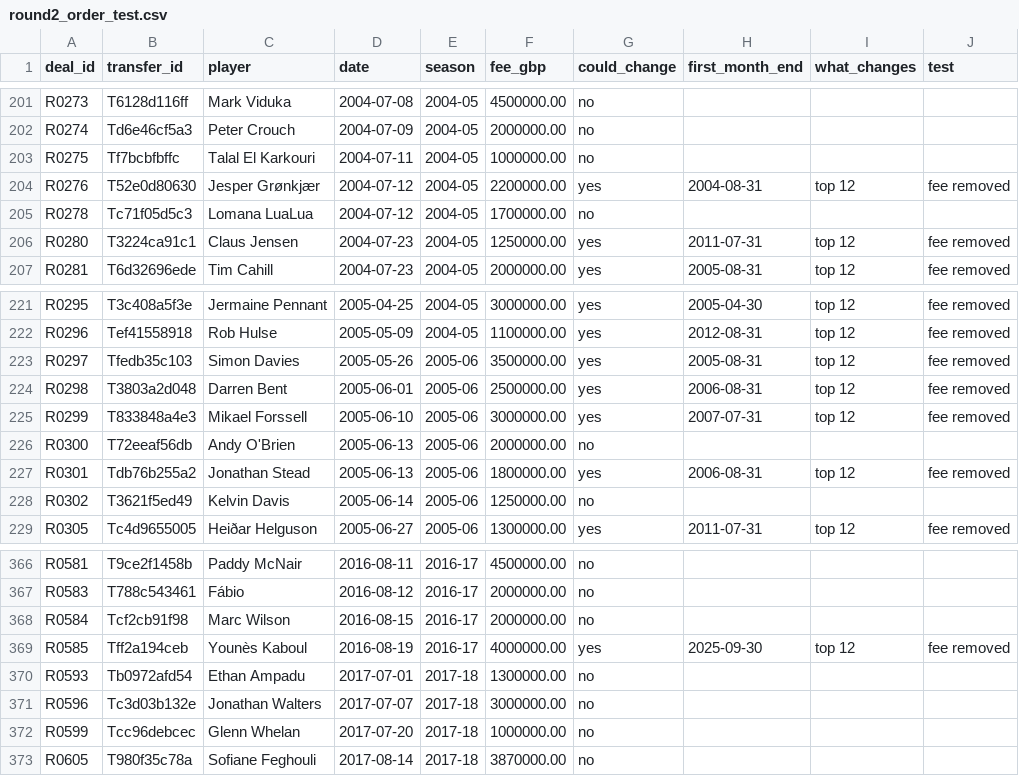
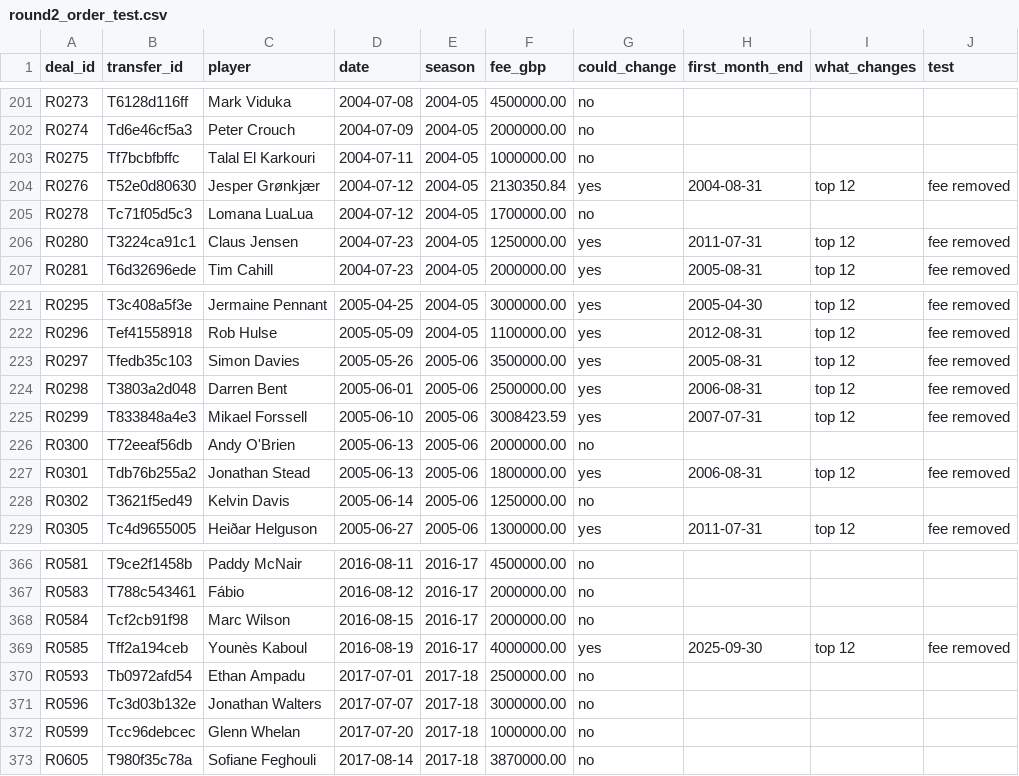
Before and after one commit to marketmarathon/race-through-time, a CSV file: data/rtt-101/source/round2_order_test.csv, drawn as a sheet; only a part is shown, gaps mark what is left out.

```diff
--- a/data/rtt-101/source/round2_order_test.csv
+++ b/data/rtt-101/source/round2_order_test.csv
@@ -203,3 +203,3 @@ R0274,Td6e46cf5a3,Peter Crouch,2004-07-09,2004-05,2000000.00,no,,,
 R0275,Tf7bcbfbffc,Talal El Karkouri,2004-07-11,2004-05,1000000.00,no,,,
-R0276,T52e0d80630,Jesper Grønkjær,2004-07-12,2004-05,2200000.00,yes,2004-08-31,top 12,fee removed
+R0276,T52e0d80630,Jesper Grønkjær,2004-07-12,2004-05,2130350.84,yes,2004-08-31,top 12,fee removed
 R0278,Tc71f05d5c3,Lomana LuaLua,2004-07-12,2004-05,1700000.00,no,,,
@@ -224,3 +224,3 @@ R0297,Tfedb35c103,Simon Davies,2005-05-26,2005-06,3500000.00,yes,2005-08-31,top
 R0298,T3803a2d048,Darren Bent,2005-06-01,2005-06,2500000.00,yes,2006-08-31,top 12,fee removed
-R0299,T833848a4e3,Mikael Forssell,2005-06-10,2005-06,3000000.00,yes,2007-07-31,top 12,fee removed
+R0299,T833848a4e3,Mikael Forssell,2005-06-10,2005-06,3008423.59,yes,2007-07-31,top 12,fee removed
 R0300,T72eeaf56db,Andy O'Brien,2005-06-13,2005-06,2000000.00,no,,,
@@ -369,3 +369,3 @@ R0584,Tcf2cb91f98,Marc Wilson,2016-08-15,2016-17,2000000.00,no,,,
 R0585,Tff2a194ceb,Younès Kaboul,2016-08-19,2016-17,4000000.00,yes,2025-09-30,top 12,fee removed
-R0593,Tb0972afd54,Ethan Ampadu,2017-07-01,2017-18,1300000.00,no,,,
+R0593,Tb0972afd54,Ethan Ampadu,2017-07-01,2017-18,2500000.00,no,,,
 R0596,Tc3d03b132e,Jonathan Walters,2017-07-07,2017-18,3000000.00,no,,,
```
Also changed, not shown: data/rtt-101/club_season.csv, data/rtt-101/coverage.csv, 22 other files.
